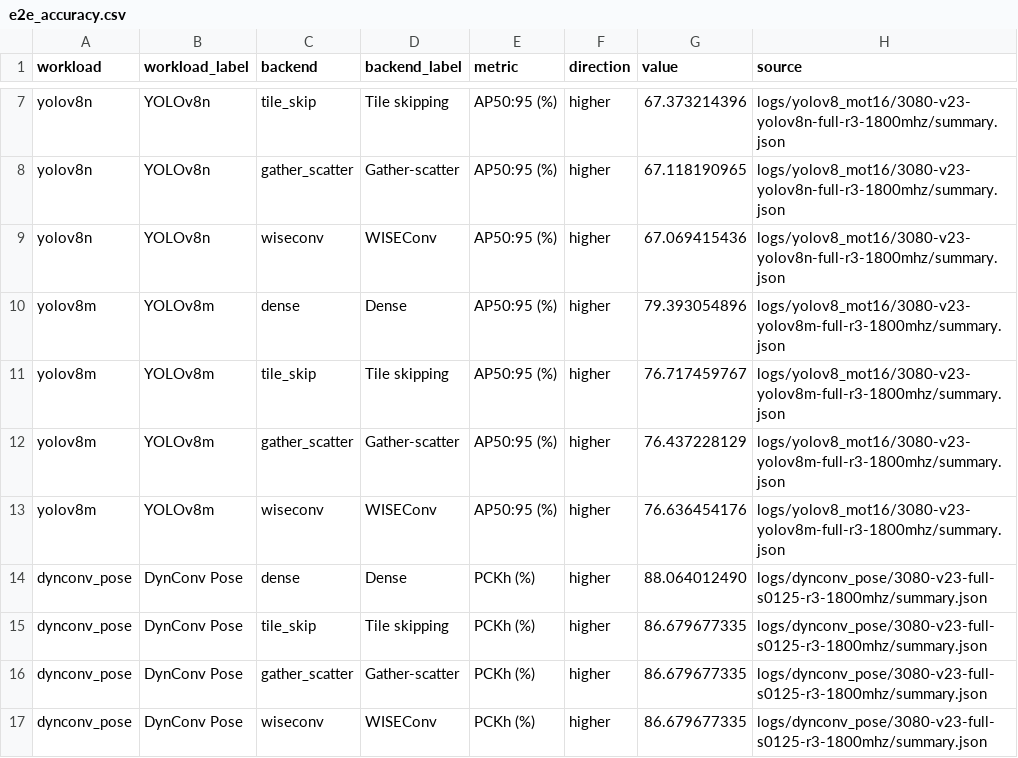
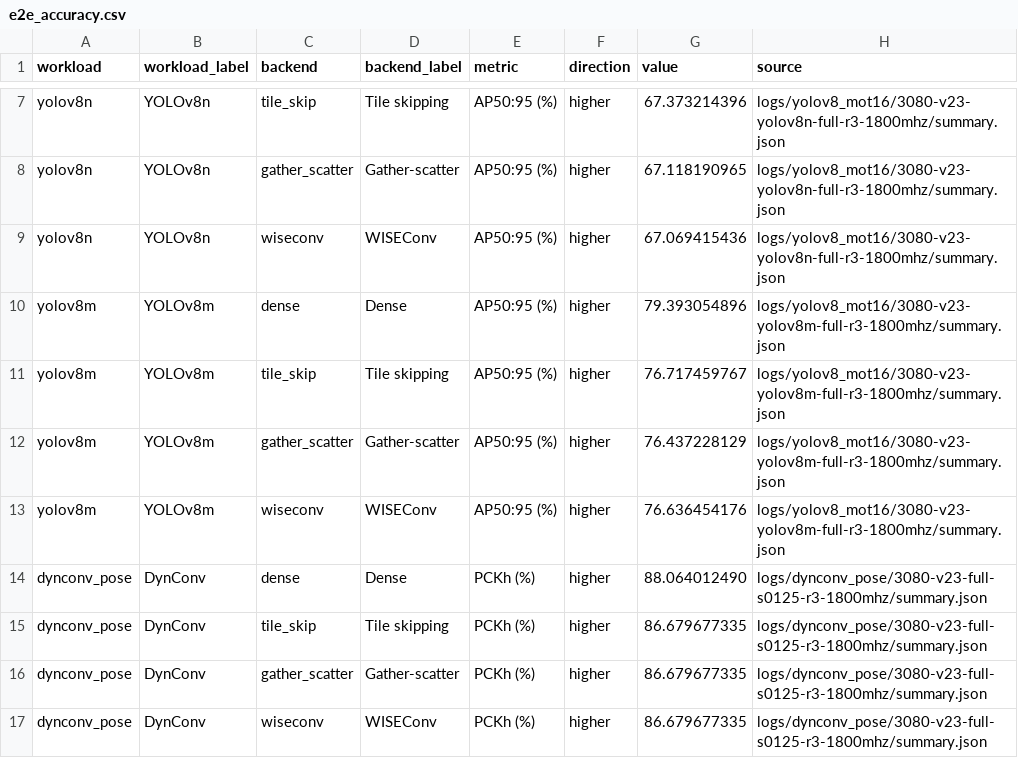
Before and after one commit to guanxiux/RAL, a CSV file: figures/e2e_accuracy.csv, drawn as a sheet; only a part is shown, gaps mark what is left out.

```diff
--- a/figures/e2e_accuracy.csv
+++ b/figures/e2e_accuracy.csv
@@ -13,5 +13,5 @@ yolov8m,YOLOv8m,gather_scatter,Gather-scatter,AP50:95 (%),higher,76.437228129,lo
 yolov8m,YOLOv8m,wiseconv,WISEConv,AP50:95 (%),higher,76.636454176,logs/yolov8_mot16/3080-v23-yolov8m-full-r3-1800mhz/summary.json
-dynconv_pose,DynConv Pose,dense,Dense,PCKh (%),higher,88.064012490,logs/dynconv_pose/3080-v23-full-s0125-r3-1800mhz/summary.json
-dynconv_pose,DynConv Pose,tile_skip,Tile skipping,PCKh (%),higher,86.679677335,logs/dynconv_pose/3080-v23-full-s0125-r3-1800mhz/summary.json
-dynconv_pose,DynConv Pose,gather_scatter,Gather-scatter,PCKh (%),higher,86.679677335,logs/dynconv_pose/3080-v23-full-s0125-r3-1800mhz/summary.json
-dynconv_pose,DynConv Pose,wiseconv,WISEConv,PCKh (%),higher,86.679677335,logs/dynconv_pose/3080-v23-full-s0125-r3-1800mhz/summary.json
+dynconv_pose,DynConv,dense,Dense,PCKh (%),higher,88.064012490,logs/dynconv_pose/3080-v23-full-s0125-r3-1800mhz/summary.json
+dynconv_pose,DynConv,tile_skip,Tile skipping,PCKh (%),higher,86.679677335,logs/dynconv_pose/3080-v23-full-s0125-r3-1800mhz/summary.json
+dynconv_pose,DynConv,gather_scatter,Gather-scatter,PCKh (%),higher,86.679677335,logs/dynconv_pose/3080-v23-full-s0125-r3-1800mhz/summary.json
+dynconv_pose,DynConv,wiseconv,WISEConv,PCKh (%),higher,86.679677335,logs/dynconv_pose/3080-v23-full-s0125-r3-1800mhz/summary.json
```
Also changed, not shown: figures/gap_stats.csv, 16 other files.
